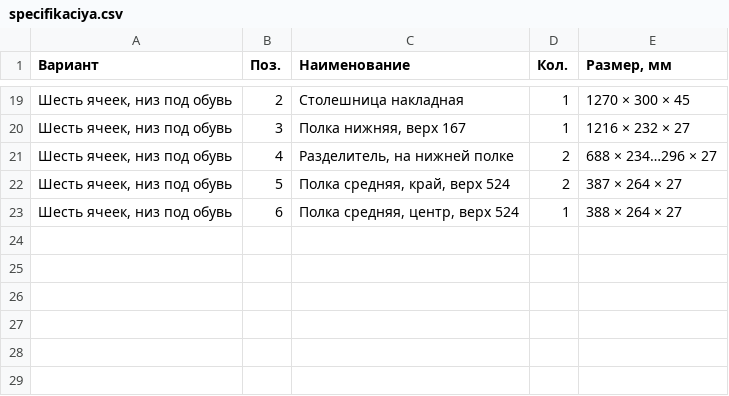
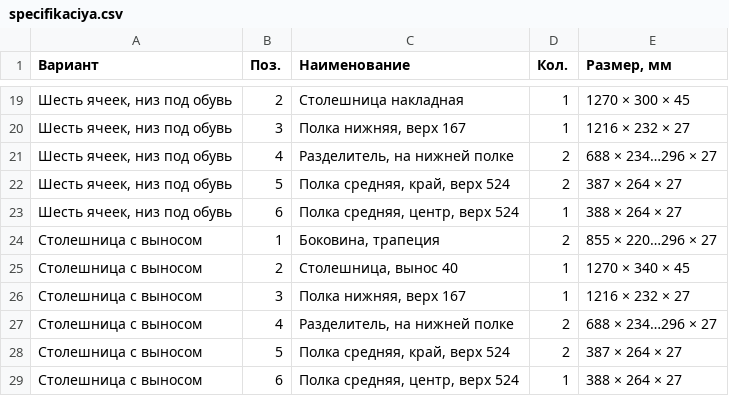
Before and after one commit to mobileburg/Test, a CSV file: mebel/specifikaciya.csv, drawn as a sheet; only a part is shown, gaps mark what is left out; the diff names each change by its address in the sheet, - before the commit and + after, or states it on an @@ line.

```diff
--- a/mebel/specifikaciya.csv
+++ b/mebel/specifikaciya.csv
+row 24: Столешница с выносом | 1 | Боковина, трапеция | 2 | 855 × 220…296 × 27
+row 25: Столешница с выносом | 2 | Столешница, вынос 40 | 1 | 1270 × 340 × 45
+row 26: Столешница с выносом | 3 | Полка нижняя, верх 167 | 1 | 1216 × 232 × 27
+row 27: Столешница с выносом | 4 | Разделитель, на нижней полке | 2 | 688 × 234…296 × 27
+row 28: Столешница с выносом | 5 | Полка средняя, край, верх 524 | 2 | 387 × 264 × 27
+row 29: Столешница с выносом | 6 | Полка средняя, центр, верх 524 | 1 | 388 × 264 × 27
```
Also changed, not shown: 10 other files.
